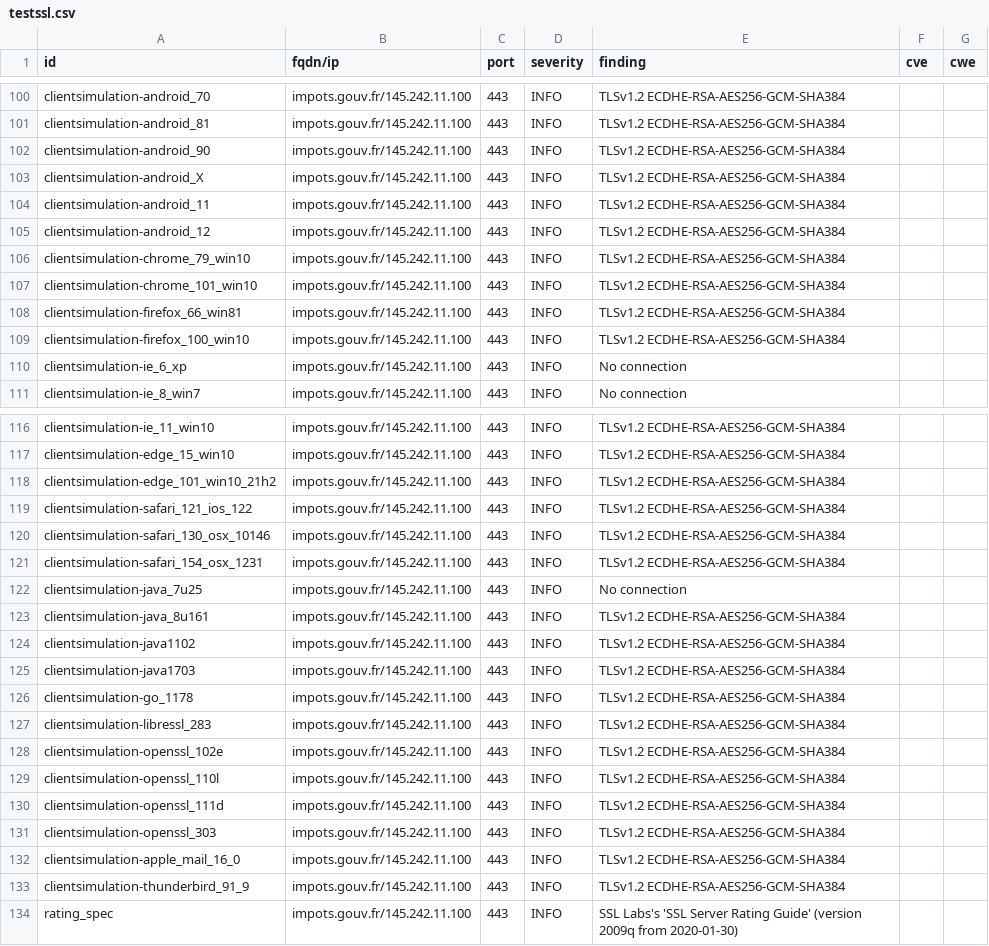
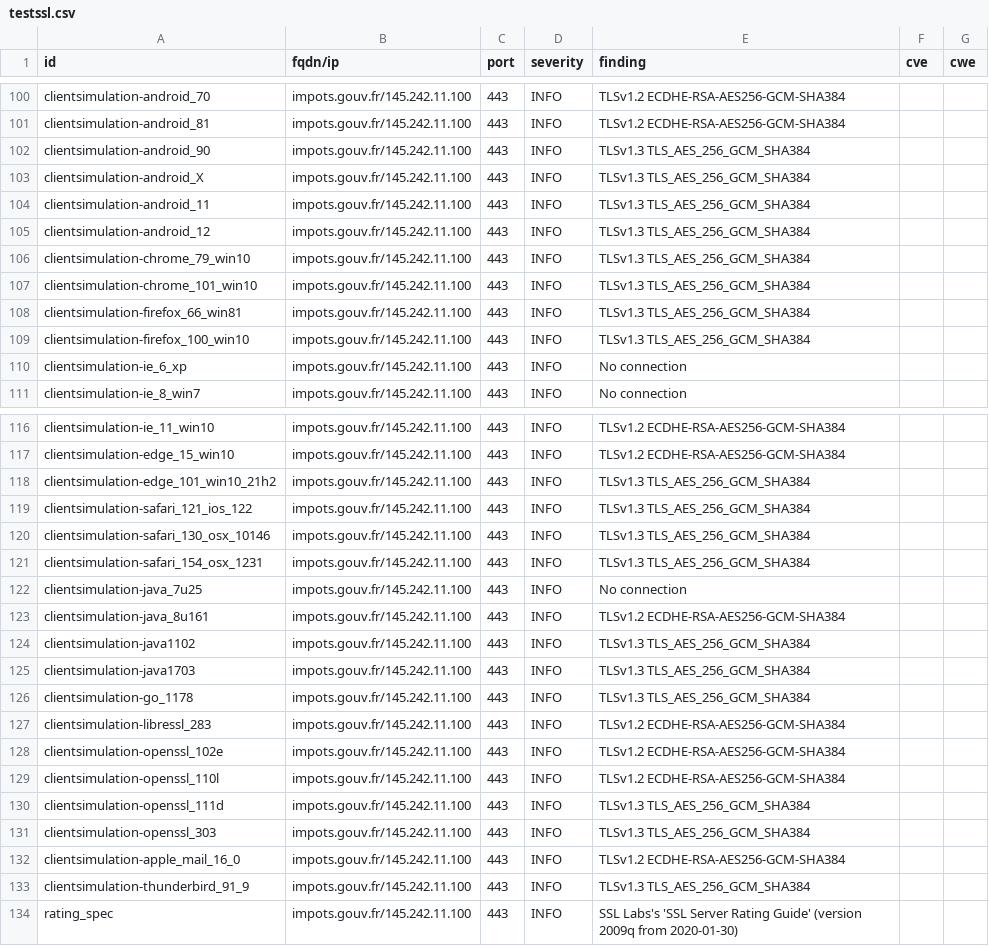
Before and after one commit to GKO-org/dashlordPrd6, a CSV file: results/aHR0cHM6Ly9pbXBvdHMuZ291di5mcg==/testssl.csv, drawn as a sheet; only a part is shown, gaps mark what is left out; the diff covers the shown part only.

```diff
--- a/results/aHR0cHM6Ly9pbXBvdHMuZ291di5mcg==/testssl.csv
+++ b/results/aHR0cHM6Ly9pbXBvdHMuZ291di5mcg==/testssl.csv
@@ -101,10 +101,10 @@
 "clientsimulation-android_81","impots.gouv.fr/145.242.11.100","443","INFO","TLSv1.2 ECDHE-RSA-AES256-GCM-SHA384","",""
-"clientsimulation-android_90","impots.gouv.fr/145.242.11.100","443","INFO","TLSv1.2 ECDHE-RSA-AES256-GCM-SHA384","",""
-"clientsimulation-android_X","impots.gouv.fr/145.242.11.100","443","INFO","TLSv1.2 ECDHE-RSA-AES256-GCM-SHA384","",""
-"clientsimulation-android_11","impots.gouv.fr/145.242.11.100","443","INFO","TLSv1.2 ECDHE-RSA-AES256-GCM-SHA384","",""
-"clientsimulation-android_12","impots.gouv.fr/145.242.11.100","443","INFO","TLSv1.2 ECDHE-RSA-AES256-GCM-SHA384","",""
-"clientsimulation-chrome_79_win10","impots.gouv.fr/145.242.11.100","443","INFO","TLSv1.2 ECDHE-RSA-AES256-GCM-SHA384","",""
-"clientsimulation-chrome_101_win10","impots.gouv.fr/145.242.11.100","443","INFO","TLSv1.2 ECDHE-RSA-AES256-GCM-SHA384","",""
-"clientsimulation-firefox_66_win81","impots.gouv.fr/145.242.11.100","443","INFO","TLSv1.2 ECDHE-RSA-AES256-GCM-SHA384","",""
-"clientsimulation-firefox_100_win10","impots.gouv.fr/145.242.11.100","443","INFO","TLSv1.2 ECDHE-RSA-AES256-GCM-SHA384","",""
+"clientsimulation-android_90","impots.gouv.fr/145.242.11.100","443","INFO","TLSv1.3 TLS_AES_256_GCM_SHA384","",""
+"clientsimulation-android_X","impots.gouv.fr/145.242.11.100","443","INFO","TLSv1.3 TLS_AES_256_GCM_SHA384","",""
+"clientsimulation-android_11","impots.gouv.fr/145.242.11.100","443","INFO","TLSv1.3 TLS_AES_256_GCM_SHA384","",""
+"clientsimulation-android_12","impots.gouv.fr/145.242.11.100","443","INFO","TLSv1.3 TLS_AES_256_GCM_SHA384","",""
+"clientsimulation-chrome_79_win10","impots.gouv.fr/145.242.11.100","443","INFO","TLSv1.3 TLS_AES_256_GCM_SHA384","",""
+"clientsimulation-chrome_101_win10","impots.gouv.fr/145.242.11.100","443","INFO","TLSv1.3 TLS_AES_256_GCM_SHA384","",""
+"clientsimulation-firefox_66_win81","impots.gouv.fr/145.242.11.100","443","INFO","TLSv1.3 TLS_AES_256_GCM_SHA384","",""
+"clientsimulation-firefox_100_win10","impots.gouv.fr/145.242.11.100","443","INFO","TLSv1.3 TLS_AES_256_GCM_SHA384","",""
 "clientsimulation-ie_6_xp","impots.gouv.fr/145.242.11.100","443","INFO","No connection","",""
@@ -117,11 +117,11 @@
 "clientsimulation-edge_15_win10","impots.gouv.fr/145.242.11.100","443","INFO","TLSv1.2 ECDHE-RSA-AES256-GCM-SHA384","",""
-"clientsimulation-edge_101_win10_21h2","impots.gouv.fr/145.242.11.100","443","INFO","TLSv1.2 ECDHE-RSA-AES256-GCM-SHA384","",""
-"clientsimulation-safari_121_ios_122","impots.gouv.fr/145.242.11.100","443","INFO","TLSv1.2 ECDHE-RSA-AES256-GCM-SHA384","",""
-"clientsimulation-safari_130_osx_10146","impots.gouv.fr/145.242.11.100","443","INFO","TLSv1.2 ECDHE-RSA-AES256-GCM-SHA384","",""
-"clientsimulation-safari_154_osx_1231","impots.gouv.fr/145.242.11.100","443","INFO","TLSv1.2 ECDHE-RSA-AES256-GCM-SHA384","",""
+"clientsimulation-edge_101_win10_21h2","impots.gouv.fr/145.242.11.100","443","INFO","TLSv1.3 TLS_AES_256_GCM_SHA384","",""
+"clientsimulation-safari_121_ios_122","impots.gouv.fr/145.242.11.100","443","INFO","TLSv1.3 TLS_AES_256_GCM_SHA384","",""
+"clientsimulation-safari_130_osx_10146","impots.gouv.fr/145.242.11.100","443","INFO","TLSv1.3 TLS_AES_256_GCM_SHA384","",""
+"clientsimulation-safari_154_osx_1231","impots.gouv.fr/145.242.11.100","443","INFO","TLSv1.3 TLS_AES_256_GCM_SHA384","",""
 "clientsimulation-java_7u25","impots.gouv.fr/145.242.11.100","443","INFO","No connection","",""
 "clientsimulation-java_8u161","impots.gouv.fr/145.242.11.100","443","INFO","TLSv1.2 ECDHE-RSA-AES256-GCM-SHA384","",""
-"clientsimulation-java1102","impots.gouv.fr/145.242.11.100","443","INFO","TLSv1.2 ECDHE-RSA-AES256-GCM-SHA384","",""
-"clientsimulation-java1703","impots.gouv.fr/145.242.11.100","443","INFO","TLSv1.2 ECDHE-RSA-AES256-GCM-SHA384","",""
-"clientsimulation-go_1178","impots.gouv.fr/145.242.11.100","443","INFO","TLSv1.2 ECDHE-RSA-AES256-GCM-SHA384","",""
+"clientsimulation-java1102","impots.gouv.fr/145.242.11.100","443","INFO","TLSv1.3 TLS_AES_256_GCM_SHA384","",""
+"clientsimulation-java1703","impots.gouv.fr/145.242.11.100","443","INFO","TLSv1.3 TLS_AES_256_GCM_SHA384","",""
+"clientsimulation-go_1178","impots.gouv.fr/145.242.11.100","443","INFO","TLSv1.3 TLS_AES_256_GCM_SHA384","",""
 "clientsimulation-libressl_283","impots.gouv.fr/145.242.11.100","443","INFO","TLSv1.2 ECDHE-RSA-AES256-GCM-SHA384","",""
@@ -129,6 +129,6 @@
 "clientsimulation-openssl_110l","impots.gouv.fr/145.242.11.100","443","INFO","TLSv1.2 ECDHE-RSA-AES256-GCM-SHA384","",""
-"clientsimulation-openssl_111d","impots.gouv.fr/145.242.11.100","443","INFO","TLSv1.2 ECDHE-RSA-AES256-GCM-SHA384","",""
-"clientsimulation-openssl_303","impots.gouv.fr/145.242.11.100","443","INFO","TLSv1.2 ECDHE-RSA-AES256-GCM-SHA384","",""
+"clientsimulation-openssl_111d","impots.gouv.fr/145.242.11.100","443","INFO","TLSv1.3 TLS_AES_256_GCM_SHA384","",""
+"clientsimulation-openssl_303","impots.gouv.fr/145.242.11.100","443","INFO","TLSv1.3 TLS_AES_256_GCM_SHA384","",""
 "clientsimulation-apple_mail_16_0","impots.gouv.fr/145.242.11.100","443","INFO","TLSv1.2 ECDHE-RSA-AES256-GCM-SHA384","",""
-"clientsimulation-thunderbird_91_9","impots.gouv.fr/145.242.11.100","443","INFO","TLSv1.2 ECDHE-RSA-AES256-GCM-SHA384","",""
+"clientsimulation-thunderbird_91_9","impots.gouv.fr/145.242.11.100","443","INFO","TLSv1.3 TLS_AES_256_GCM_SHA384","",""
 "rating_spec","impots.gouv.fr/145.242.11.100","443","INFO","SSL Labs's 'SSL Server Rating Guide' (version 2009q from 2020-01-30)","",""
```
Also changed, not shown: 6 edited cells elsewhere in this file, 9 other files.
